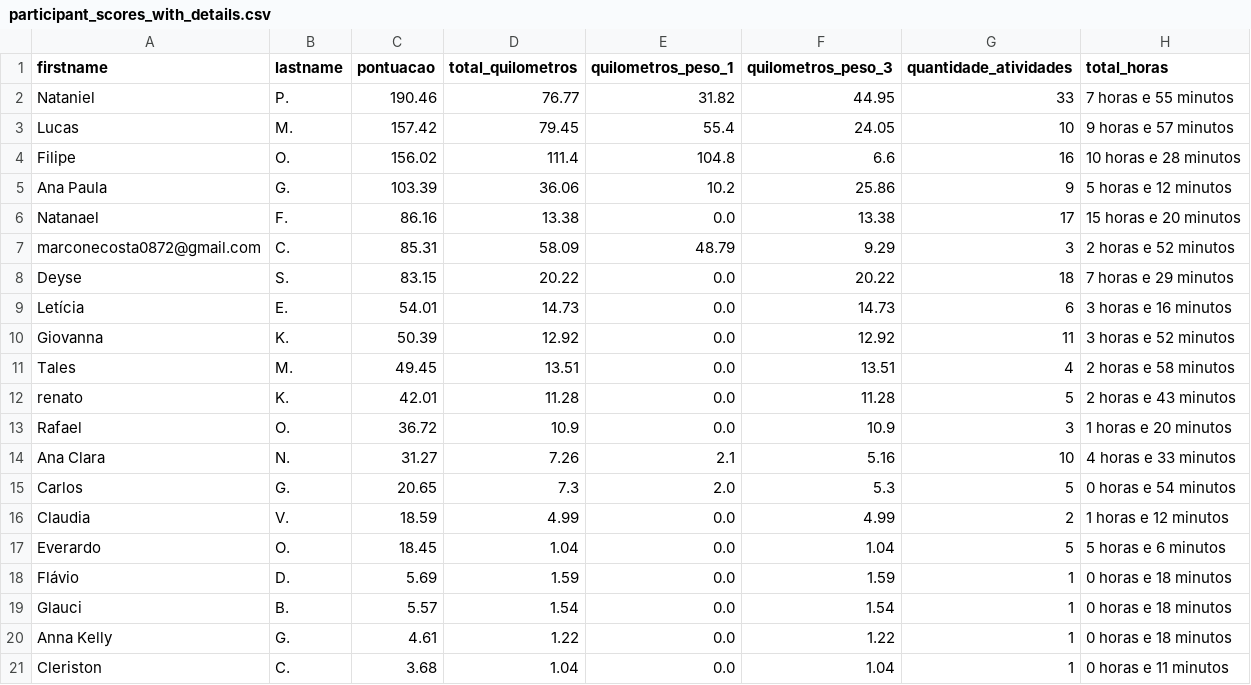
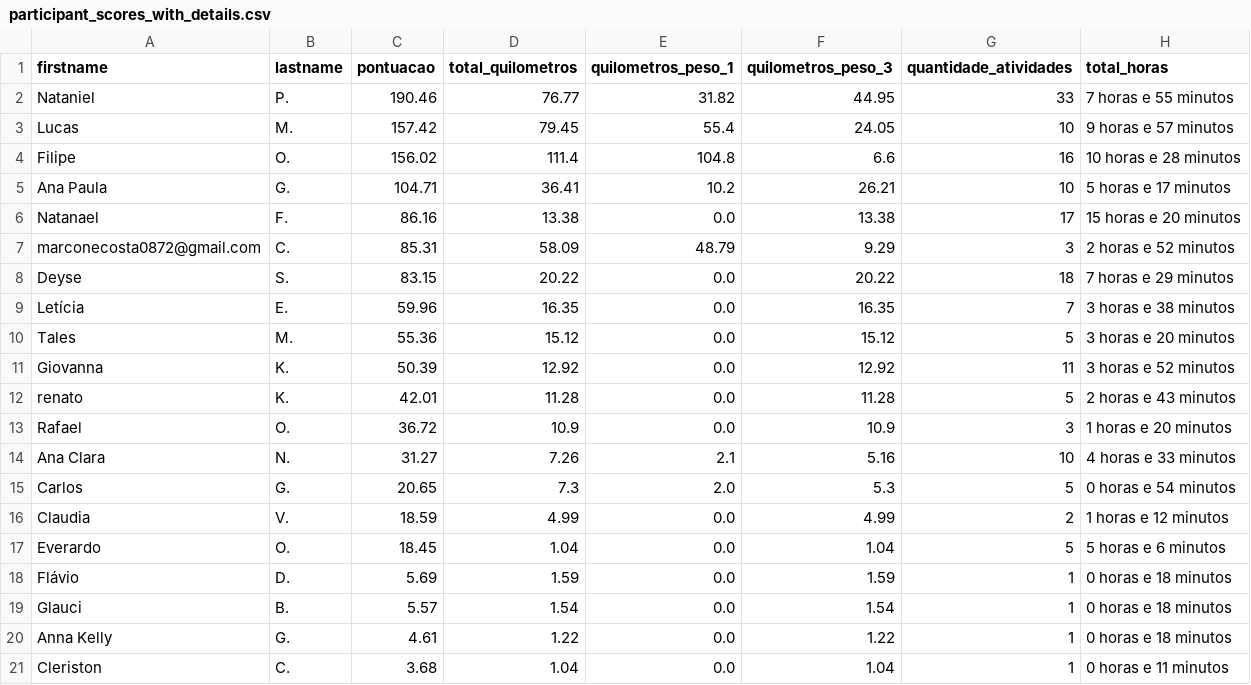
Before and after one commit to test7373/python-strava-champion, a CSV file: participant_scores_with_details.csv, drawn as a sheet.

```diff
--- a/participant_scores_with_details.csv
+++ b/participant_scores_with_details.csv
@@ -4,3 +4,3 @@ Lucas,M.,157.42,79.45,55.4,24.05,10,9 horas e 57 minutos
 Filipe,O.,156.02,111.4,104.8,6.6,16,10 horas e 28 minutos
-Ana Paula,G.,103.39,36.06,10.2,25.86,9,5 horas e 12 minutos
+Ana Paula,G.,104.71,36.41,10.2,26.21,10,5 horas e 17 minutos
 Natanael,F.,86.16,13.38,0.0,13.38,17,15 horas e 20 minutos
@@ -8,5 +8,5 @@ marconecosta0872@gmail.com,C.,85.31,58.09,48.79,9.29,3,2 horas e 52 minutos
 Deyse,S.,83.15,20.22,0.0,20.22,18,7 horas e 29 minutos
-Letícia,E.,54.01,14.73,0.0,14.73,6,3 horas e 16 minutos
+Letícia,E.,59.96,16.35,0.0,16.35,7,3 horas e 38 minutos
+Tales,M.,55.36,15.12,0.0,15.12,5,3 horas e 20 minutos
 Giovanna,K.,50.39,12.92,0.0,12.92,11,3 horas e 52 minutos
-Tales,M.,49.45,13.51,0.0,13.51,4,2 horas e 58 minutos
 renato,K.,42.01,11.28,0.0,11.28,5,2 horas e 43 minutos
```
Also changed, not shown: unique_activities.csv, unique_activities_old.csv, 1 other file.
